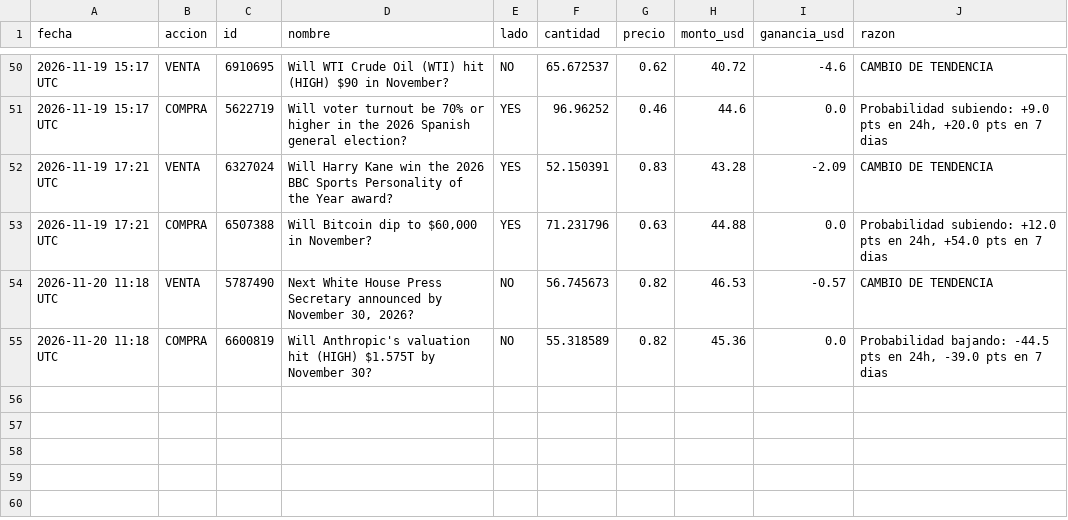
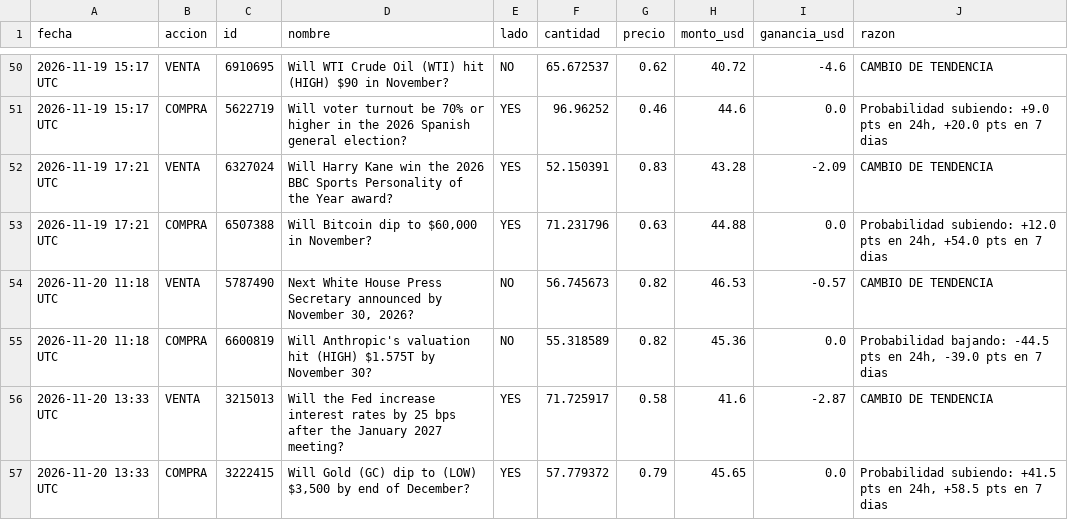
Before and after one commit to jonyhc97/bot-inversiones, a CSV file: datos/operaciones_polymarket.csv, drawn as a sheet; only a part is shown, gaps mark what is left out.

```diff
--- a/datos/operaciones_polymarket.csv
+++ b/datos/operaciones_polymarket.csv
@@ -55 +55,3 @@
 2026-11-20 11:18 UTC,COMPRA,6600819,Will Anthropic's valuation hit (HIGH) $1.575T by November 30?,NO,55.318589,0.82,45.36,0.0,"Probabilidad bajando: -44.5 pts en 24h, -39.0 pts en 7 dias"
+2026-11-20 13:33 UTC,VENTA,3215013,Will the Fed increase interest rates by 25 bps after the January 2027 meeting?,YES,71.725917,0.58,41.6,-2.87,CAMBIO DE TENDENCIA
+2026-11-20 13:33 UTC,COMPRA,3222415,"Will Gold (GC) dip to (LOW) $3,500 by end of December?",YES,57.779372,0.79,45.65,0.0,"Probabilidad subiendo: +41.5 pts en 24h, +58.5 pts en 7 dias"
```
Also changed, not shown: datos/historial_acciones.csv, datos/historial_cripto.csv, 3 other files.
